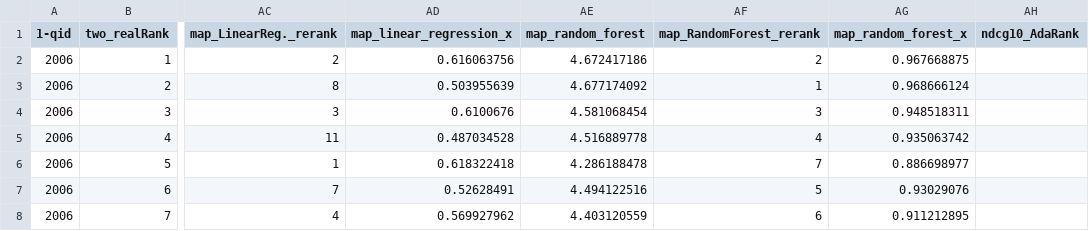
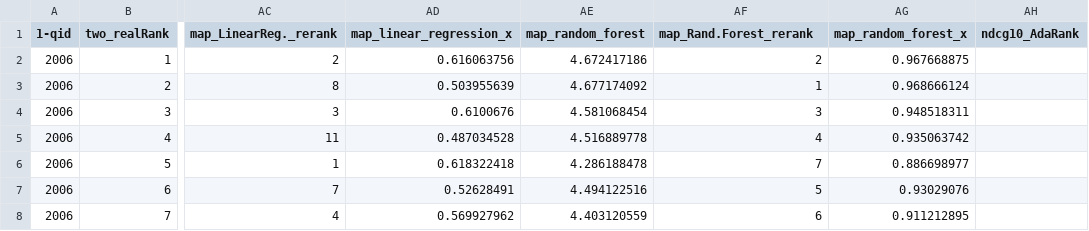
Before and after one commit to akshithrk/Transparency-Ranking, a CSV file: finance datasets/all.csv, drawn as a sheet; only a part is shown, gaps mark what is left out; the diff names each change by its address in the sheet, - before the commit and + after, or states it on an @@ line.

Commit message:
Random Forest label update

```diff
--- a/finance datasets/all.csv
+++ b/finance datasets/all.csv
-AF1: map_RandomForest_rerank
+AF1: map_Rand.Forest_rerank
```
